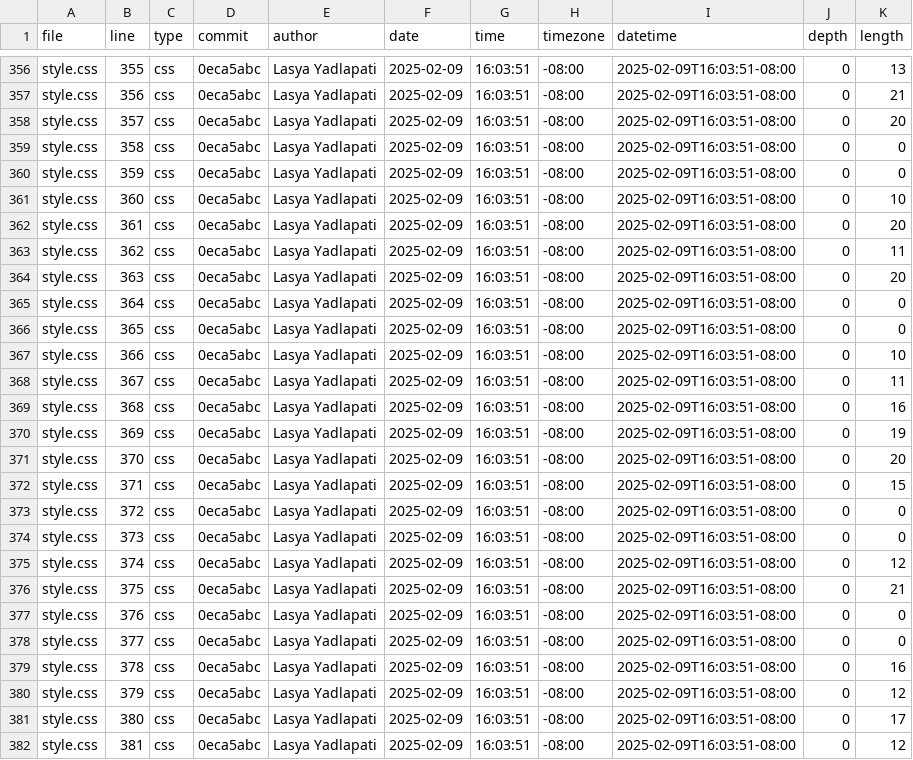
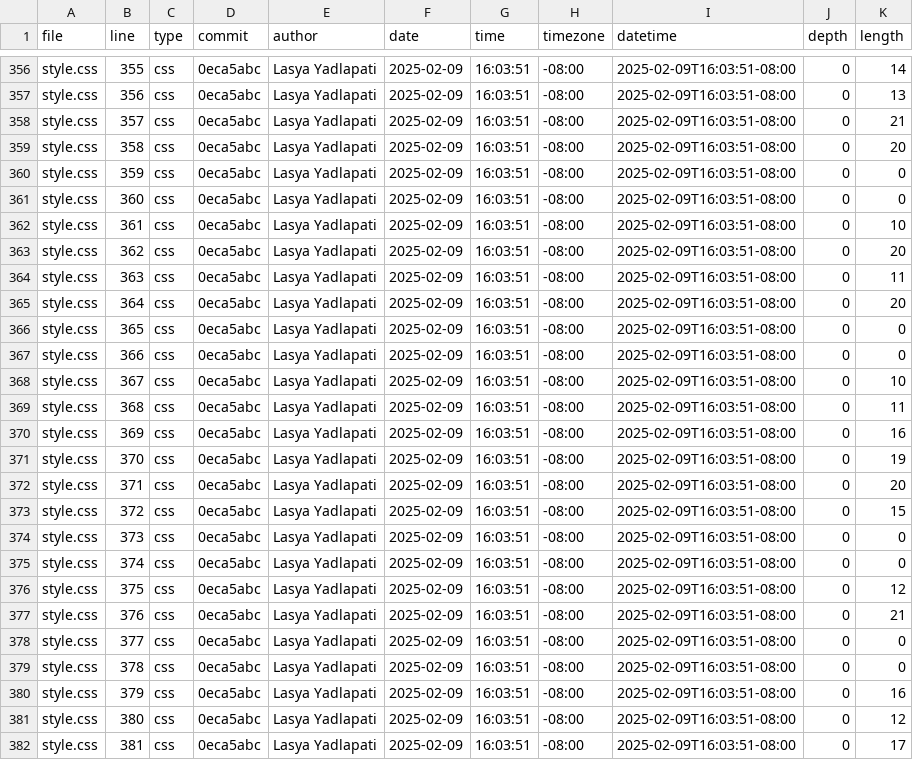
Before and after one commit to LasyaYadlapati/portfolio, a CSV file: meta/loc.csv, drawn as a sheet; only a part is shown, gaps mark what is left out; the diff covers the shown part only; the diff names each change by its address in the sheet, - before the commit and + after, or states it on an @@ line.

```diff
--- a/meta/loc.csv
+++ b/meta/loc.csv
-K356 (length): 13
+K356 (length): 14
-K357 (length): 21
+K357 (length): 13
-K358 (length): 20
+K358 (length): 21
-K359 (length): 0
+K359 (length): 20
-K361 (length): 10
+K361 (length): 0
-K362 (length): 20
+K362 (length): 10
-K363 (length): 11
+K363 (length): 20
-K364 (length): 20
+K364 (length): 11
-K365 (length): 0
+K365 (length): 20
-K367 (length): 10
+K367 (length): 0
-K368 (length): 11
+K368 (length): 10
-K369 (length): 16
+K369 (length): 11
-K370 (length): 19
+K370 (length): 16
-K371 (length): 20
+K371 (length): 19
-K372 (length): 15
+K372 (length): 20
-K373 (length): 0
+K373 (length): 15
-K375 (length): 12
+K375 (length): 0
-K376 (length): 21
+K376 (length): 12
-K377 (length): 0
+K377 (length): 21
-K379 (length): 16
+K379 (length): 0
-K380 (length): 12
+K380 (length): 16
-K381 (length): 17
+K381 (length): 12
-K382 (length): 12
+K382 (length): 17
```
Also changed, not shown: 1 added row and 130 edited cells elsewhere in this file.
